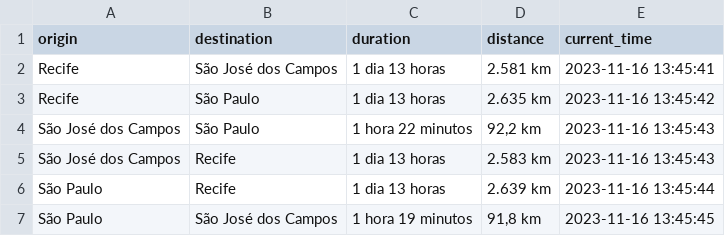
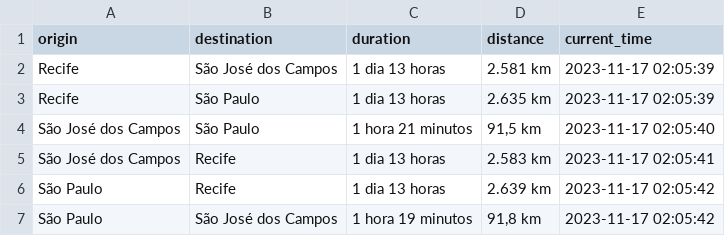
Before and after one commit to samurai-py/weather-traffic-etl, a CSV file: data/directions_raw_data.csv, drawn as a sheet.

```diff
--- a/data/directions_raw_data.csv
+++ b/data/directions_raw_data.csv
@@ -1,7 +1,7 @@
 origin,destination,duration,distance,current_time
-Recife,São José dos Campos,1 dia 13 horas,2.581 km,2023-11-16 13:45:41
-Recife,São Paulo,1 dia 13 horas,2.635 km,2023-11-16 13:45:42
-São José dos Campos,São Paulo,1 hora 22 minutos,"92,2 km",2023-11-16 13:45:43
-São José dos Campos,Recife,1 dia 13 horas,2.583 km,2023-11-16 13:45:43
-São Paulo,Recife,1 dia 13 horas,2.639 km,2023-11-16 13:45:44
-São Paulo,São José dos Campos,1 hora 19 minutos,"91,8 km",2023-11-16 13:45:45
+Recife,São José dos Campos,1 dia 13 horas,2.581 km,2023-11-17 02:05:39
+Recife,São Paulo,1 dia 13 horas,2.635 km,2023-11-17 02:05:39
+São José dos Campos,São Paulo,1 hora 21 minutos,"91,5 km",2023-11-17 02:05:40
+São José dos Campos,Recife,1 dia 13 horas,2.583 km,2023-11-17 02:05:41
+São Paulo,Recife,1 dia 13 horas,2.639 km,2023-11-17 02:05:42
+São Paulo,São José dos Campos,1 hora 19 minutos,"91,8 km",2023-11-17 02:05:42
```
Also changed, not shown: data/directions_cleaned_data.csv, data/records.csv, 20 other files.
